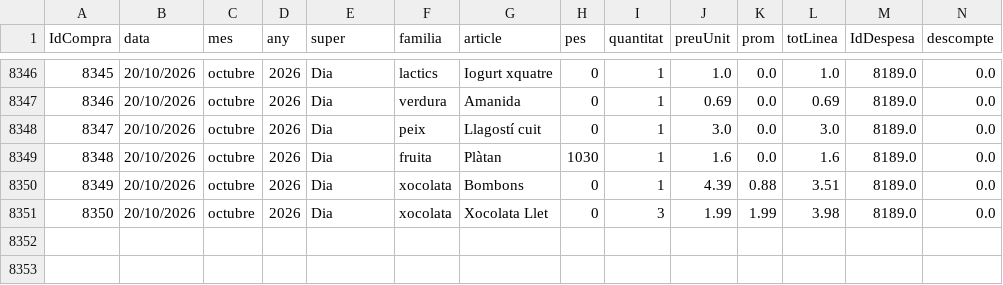
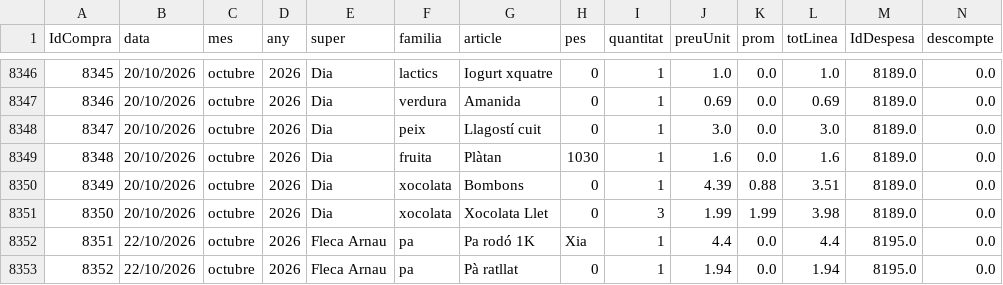
Before and after one commit to enricxic/dashboard-despeses, a CSV file: csv/compresSuper.csv, drawn as a sheet; only a part is shown, gaps mark what is left out; rows hold the shown columns only; the diff names each change by its address in the sheet, - before the commit and + after, or states it on an @@ line.

Commit message:
chore: actualitzar compres, despeses i gitignore

```diff
--- a/csv/compresSuper.csv
+++ b/csv/compresSuper.csv
+row 8352: 8351 | 22/10/2026 | octubre | 2026 | Fleca Arnau | pa | Pa rodó 1K | Xia | 1 | 4.4 | 0.0 | 4.4 | 8195.0 | 0.0
+row 8353: 8352 | 22/10/2026 | octubre | 2026 | Fleca Arnau | pa | Pà ratllat | 0 | 1 | 1.94 | 0.0 | 1.94 | 8195.0 | 0.0
```
Also changed, not shown: csv/despeses.csv, 1 other file.
